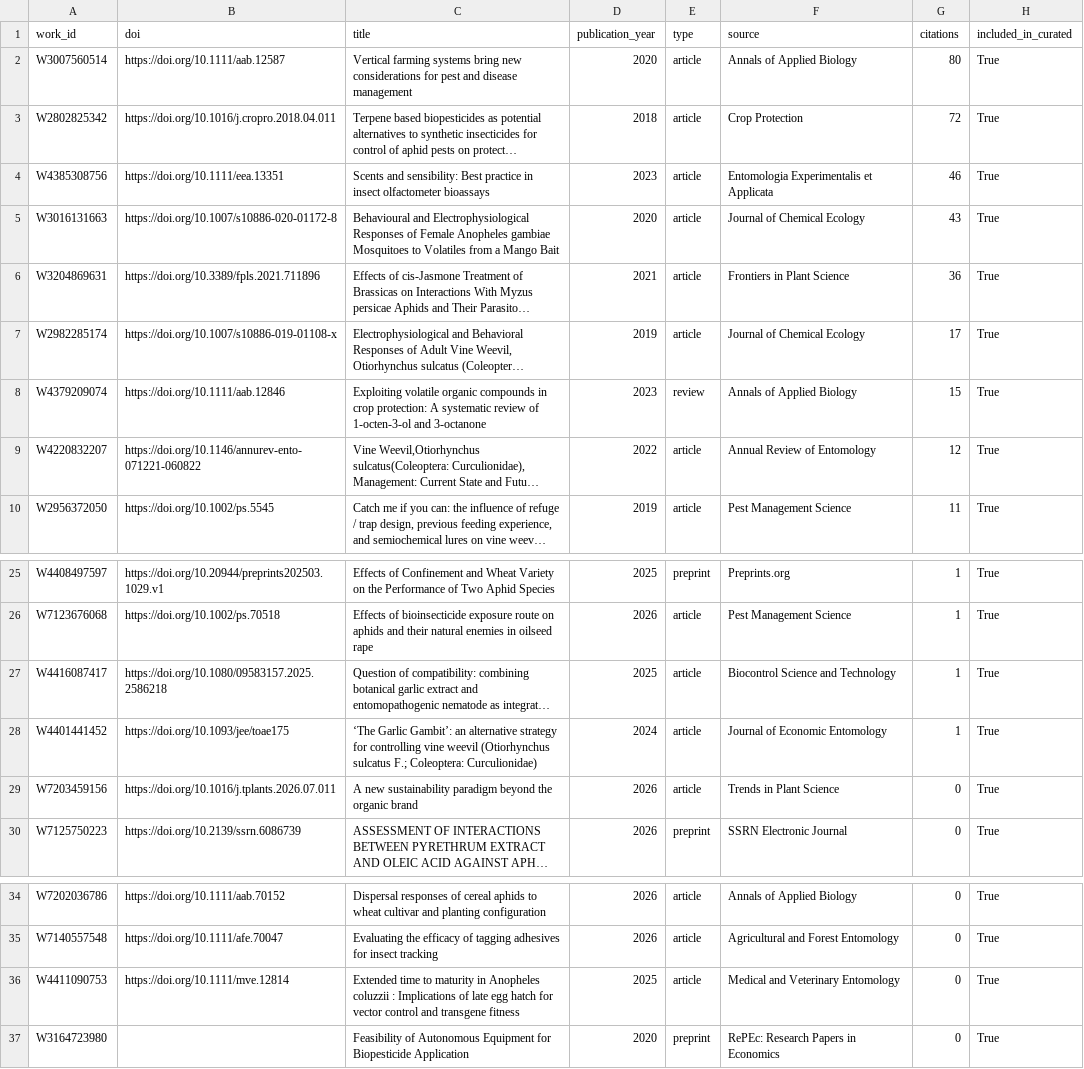
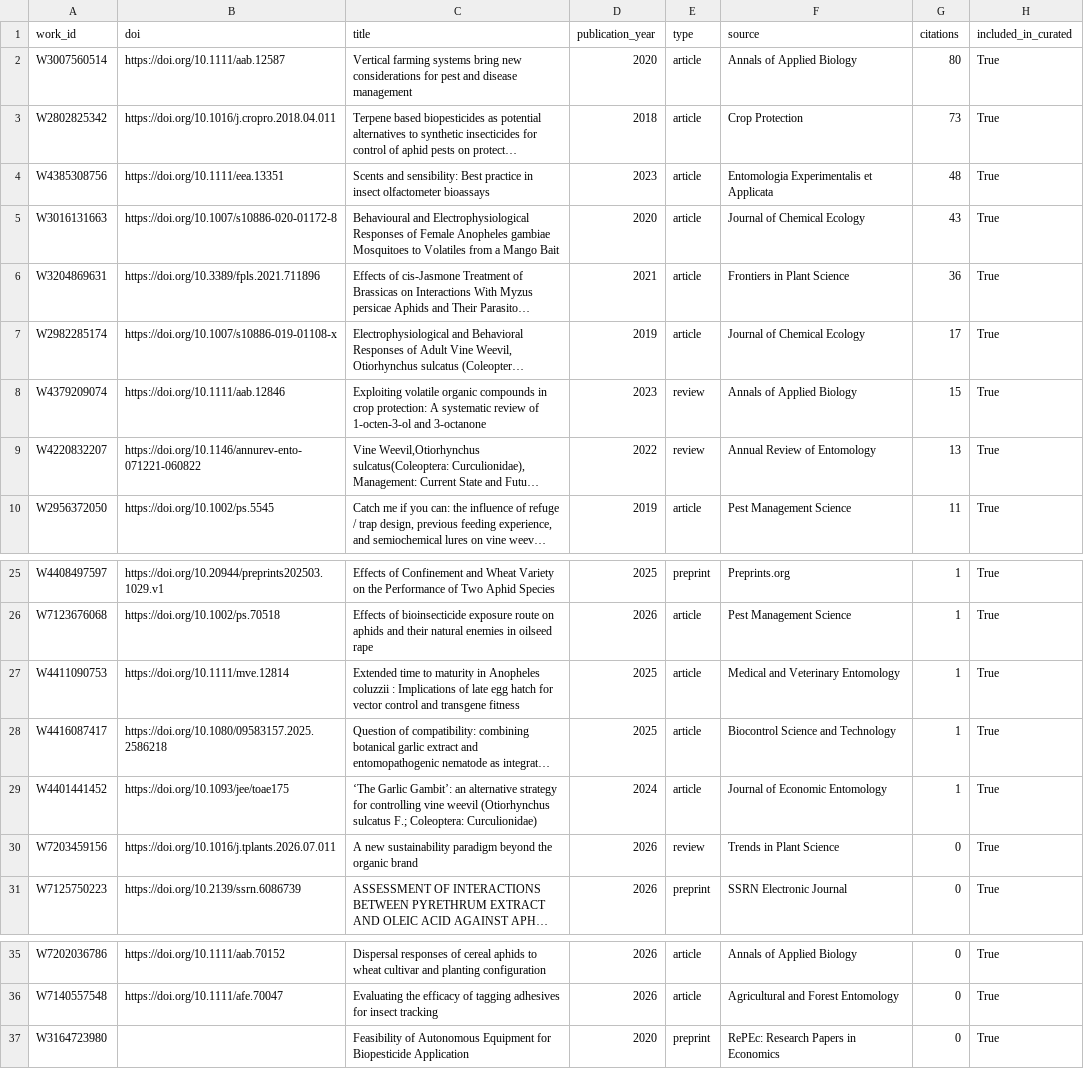
Before and after one commit to Dr-Joe-Roberts/openalex-monitor, a CSV file: data/papers.csv, drawn as a sheet; only a part is shown, gaps mark what is left out; long unchanged cells end in …; removed rows and columns are numbered as before the commit, all else as after; the diff names each change by its address in the sheet, - before the commit and + after, or states it on an @@ line.

```diff
--- a/data/papers.csv
+++ b/data/papers.csv
-G3 (citations): 72
+G3 (citations): 73
-G4 (citations): 46
+G4 (citations): 48
-E9 (type): article
+E9 (type): review
-G9 (citations): 12
+G9 (citations): 13
+row 27: W4411090753 | https://doi.org/10.1111/mve.12814 | Extended time to maturity in Anopheles coluzzii : Implications of late egg hatch for vector control and transgene fitness | 2025 | article | Medical and Veterinary Entomology | 1 | True
-E30 (type): article
+E30 (type): review
-row 36: W4411090753 | https://doi.org/10.1111/mve.12814 | Extended time to maturity in Anopheles coluzzii : Implications of late egg hatch for vector control and transgene fitness | 2025 | article | Medical and Veterinary Entomology | 0 | True
```
Also changed, not shown: data/metric_changes.csv, data/metrics.csv, 11 other files.
